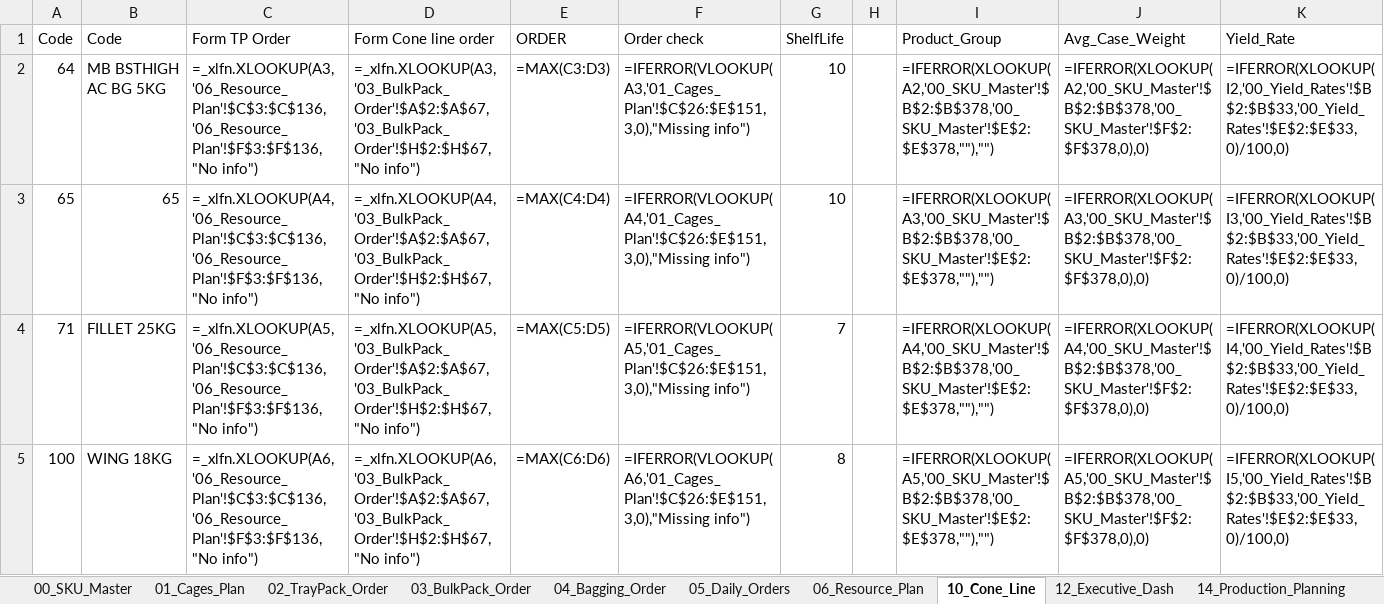
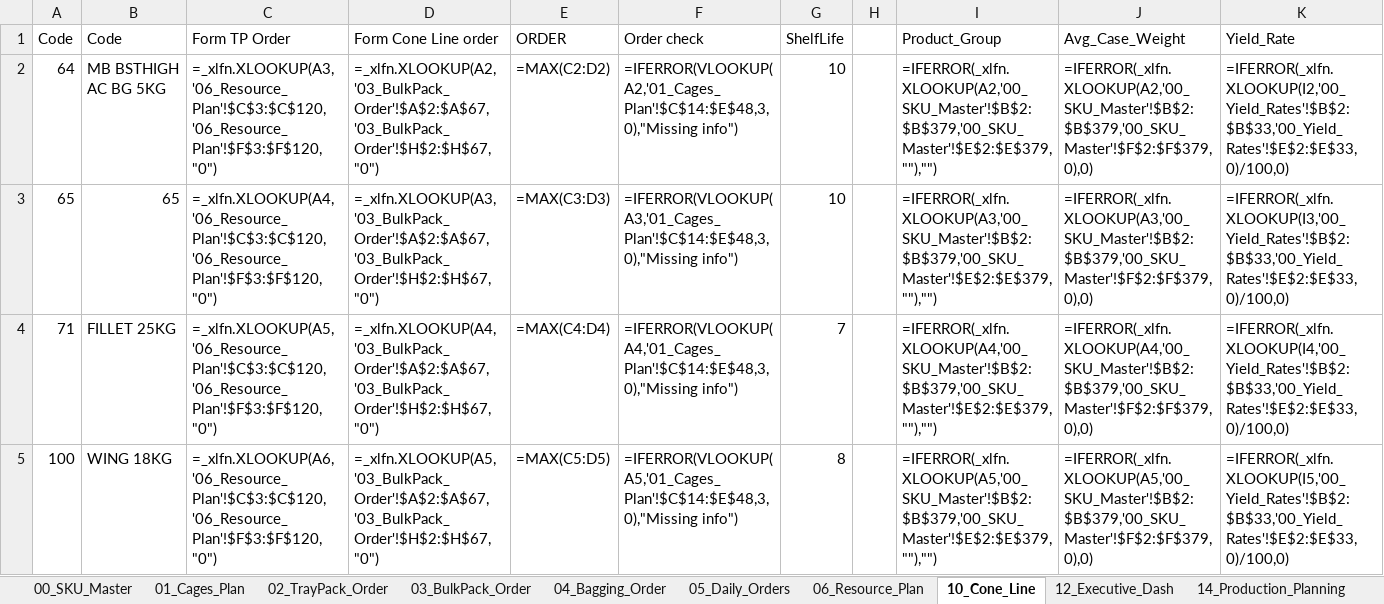
Before and after one commit to Nooooby/Production_Tools, an Excel workbook: Production_Operations_Dashboard/data/v39_Dashboard_Enhanced.xlsx, sheet 10_Cone_Line, drawn as a sheet; only a part is shown; values as stored, in another font and other column widths than the file's, no cell formats; formulas without a stored value are shown as written; the diff covers the shown part only; the diff names each change by its address in the sheet, - before the commit and + after, or states it on an @@ line.

```diff
--- a/Production_Operations_Dashboard/data/v39_Dashboard_Enhanced.xlsx (sheet 10_Cone_Line)
+++ b/Production_Operations_Dashboard/data/v39_Dashboard_Enhanced.xlsx (sheet 10_Cone_Line)
-D1: Form Cone line order
+D1: Form Cone Line order
-C2 (Form TP Order): =_xlfn.XLOOKUP(A3,'06_Resource_Plan'!$C$3:$C$136,'06_Resource_Plan'!$F$3:$F$136,"No info")
+C2 (Form TP Order): =_xlfn.XLOOKUP(A3,'06_Resource_Plan'!$C$3:$C$120,'06_Resource_Plan'!$F$3:$F$120,"0")
-D2 (Form Cone Line order): =_xlfn.XLOOKUP(A3,'03_BulkPack_Order'!$A$2:$A$67,'03_BulkPack_Order'!$H$2:$H$67,"No info")
+D2 (Form Cone Line order): =_xlfn.XLOOKUP(A2,'03_BulkPack_Order'!$A$2:$A$67,'03_BulkPack_Order'!$H$2:$H$67,"0")
-E2 (ORDER): =MAX(C3:D3)
+E2 (ORDER): =MAX(C2:D2)
-F2 (Order check): =IFERROR(VLOOKUP(A3,'01_Cages_Plan'!$C$26:$E$151,3,0),"Missing info")
+F2 (Order check): =IFERROR(VLOOKUP(A2,'01_Cages_Plan'!$C$14:$E$48,3,0),"Missing info")
-I2 (Product_Group): =IFERROR(XLOOKUP(A2,'00_SKU_Master'!$B$2:$B$378,'00_SKU_Master'!$E$2:$E$378,""),"")
+I2 (Product_Group): =IFERROR(_xlfn.XLOOKUP(A2,'00_SKU_Master'!$B$2:$B$379,'00_SKU_Master'!$E$2:$E$379,""),"")
-J2 (Avg_Case_Weight): =IFERROR(XLOOKUP(A2,'00_SKU_Master'!$B$2:$B$378,'00_SKU_Master'!$F$2:$F$378,0),0)
+J2 (Avg_Case_Weight): =IFERROR(_xlfn.XLOOKUP(A2,'00_SKU_Master'!$B$2:$B$379,'00_SKU_Master'!$F$2:$F$379,0),0)
-K2 (Yield_Rate): =IFERROR(XLOOKUP(I2,'00_Yield_Rates'!$B$2:$B$33,'00_Yield_Rates'!$E$2:$E$33,0)/100,0)
+K2 (Yield_Rate): =IFERROR(_xlfn.XLOOKUP(I2,'00_Yield_Rates'!$B$2:$B$33,'00_Yield_Rates'!$E$2:$E$33,0)/100,0)
-C3 (Form TP Order): =_xlfn.XLOOKUP(A4,'06_Resource_Plan'!$C$3:$C$136,'06_Resource_Plan'!$F$3:$F$136,"No info")
+C3 (Form TP Order): =_xlfn.XLOOKUP(A4,'06_Resource_Plan'!$C$3:$C$120,'06_Resource_Plan'!$F$3:$F$120,"0")
-D3 (Form Cone Line order): =_xlfn.XLOOKUP(A4,'03_BulkPack_Order'!$A$2:$A$67,'03_BulkPack_Order'!$H$2:$H$67,"No info")
+D3 (Form Cone Line order): =_xlfn.XLOOKUP(A3,'03_BulkPack_Order'!$A$2:$A$67,'03_BulkPack_Order'!$H$2:$H$67,"0")
-E3 (ORDER): =MAX(C4:D4)
+E3 (ORDER): =MAX(C3:D3)
-F3 (Order check): =IFERROR(VLOOKUP(A4,'01_Cages_Plan'!$C$26:$E$151,3,0),"Missing info")
+F3 (Order check): =IFERROR(VLOOKUP(A3,'01_Cages_Plan'!$C$14:$E$48,3,0),"Missing info")
-I3 (Product_Group): =IFERROR(XLOOKUP(A3,'00_SKU_Master'!$B$2:$B$378,'00_SKU_Master'!$E$2:$E$378,""),"")
+I3 (Product_Group): =IFERROR(_xlfn.XLOOKUP(A3,'00_SKU_Master'!$B$2:$B$379,'00_SKU_Master'!$E$2:$E$379,""),"")
-J3 (Avg_Case_Weight): =IFERROR(XLOOKUP(A3,'00_SKU_Master'!$B$2:$B$378,'00_SKU_Master'!$F$2:$F$378,0),0)
+J3 (Avg_Case_Weight): =IFERROR(_xlfn.XLOOKUP(A3,'00_SKU_Master'!$B$2:$B$379,'00_SKU_Master'!$F$2:$F$379,0),0)
-K3 (Yield_Rate): =IFERROR(XLOOKUP(I3,'00_Yield_Rates'!$B$2:$B$33,'00_Yield_Rates'!$E$2:$E$33,0)/100,0)
+K3 (Yield_Rate): =IFERROR(_xlfn.XLOOKUP(I3,'00_Yield_Rates'!$B$2:$B$33,'00_Yield_Rates'!$E$2:$E$33,0)/100,0)
-C4 (Form TP Order): =_xlfn.XLOOKUP(A5,'06_Resource_Plan'!$C$3:$C$136,'06_Resource_Plan'!$F$3:$F$136,"No info")
+C4 (Form TP Order): =_xlfn.XLOOKUP(A5,'06_Resource_Plan'!$C$3:$C$120,'06_Resource_Plan'!$F$3:$F$120,"0")
-D4 (Form Cone Line order): =_xlfn.XLOOKUP(A5,'03_BulkPack_Order'!$A$2:$A$67,'03_BulkPack_Order'!$H$2:$H$67,"No info")
+D4 (Form Cone Line order): =_xlfn.XLOOKUP(A4,'03_BulkPack_Order'!$A$2:$A$67,'03_BulkPack_Order'!$H$2:$H$67,"0")
-E4 (ORDER): =MAX(C5:D5)
+E4 (ORDER): =MAX(C4:D4)
-F4 (Order check): =IFERROR(VLOOKUP(A5,'01_Cages_Plan'!$C$26:$E$151,3,0),"Missing info")
+F4 (Order check): =IFERROR(VLOOKUP(A4,'01_Cages_Plan'!$C$14:$E$48,3,0),"Missing info")
-I4 (Product_Group): =IFERROR(XLOOKUP(A4,'00_SKU_Master'!$B$2:$B$378,'00_SKU_Master'!$E$2:$E$378,""),"")
+I4 (Product_Group): =IFERROR(_xlfn.XLOOKUP(A4,'00_SKU_Master'!$B$2:$B$379,'00_SKU_Master'!$E$2:$E$379,""),"")
-J4 (Avg_Case_Weight): =IFERROR(XLOOKUP(A4,'00_SKU_Master'!$B$2:$B$378,'00_SKU_Master'!$F$2:$F$378,0),0)
+J4 (Avg_Case_Weight): =IFERROR(_xlfn.XLOOKUP(A4,'00_SKU_Master'!$B$2:$B$379,'00_SKU_Master'!$F$2:$F$379,0),0)
-K4 (Yield_Rate): =IFERROR(XLOOKUP(I4,'00_Yield_Rates'!$B$2:$B$33,'00_Yield_Rates'!$E$2:$E$33,0)/100,0)
+K4 (Yield_Rate): =IFERROR(_xlfn.XLOOKUP(I4,'00_Yield_Rates'!$B$2:$B$33,'00_Yield_Rates'!$E$2:$E$33,0)/100,0)
-C5 (Form TP Order): =_xlfn.XLOOKUP(A6,'06_Resource_Plan'!$C$3:$C$136,'06_Resource_Plan'!$F$3:$F$136,"No info")
+C5 (Form TP Order): =_xlfn.XLOOKUP(A6,'06_Resource_Plan'!$C$3:$C$120,'06_Resource_Plan'!$F$3:$F$120,"0")
-D5 (Form Cone Line order): =_xlfn.XLOOKUP(A6,'03_BulkPack_Order'!$A$2:$A$67,'03_BulkPack_Order'!$H$2:$H$67,"No info")
+D5 (Form Cone Line order): =_xlfn.XLOOKUP(A5,'03_BulkPack_Order'!$A$2:$A$67,'03_BulkPack_Order'!$H$2:$H$67,"0")
-E5 (ORDER): =MAX(C6:D6)
+E5 (ORDER): =MAX(C5:D5)
-F5 (Order check): =IFERROR(VLOOKUP(A6,'01_Cages_Plan'!$C$26:$E$151,3,0),"Missing info")
+F5 (Order check): =IFERROR(VLOOKUP(A5,'01_Cages_Plan'!$C$14:$E$48,3,0),"Missing info")
-I5 (Product_Group): =IFERROR(XLOOKUP(A5,'00_SKU_Master'!$B$2:$B$378,'00_SKU_Master'!$E$2:$E$378,""),"")
+I5 (Product_Group): =IFERROR(_xlfn.XLOOKUP(A5,'00_SKU_Master'!$B$2:$B$379,'00_SKU_Master'!$E$2:$E$379,""),"")
-J5 (Avg_Case_Weight): =IFERROR(XLOOKUP(A5,'00_SKU_Master'!$B$2:$B$378,'00_SKU_Master'!$F$2:$F$378,0),0)
+J5 (Avg_Case_Weight): =IFERROR(_xlfn.XLOOKUP(A5,'00_SKU_Master'!$B$2:$B$379,'00_SKU_Master'!$F$2:$F$379,0),0)
-K5 (Yield_Rate): =IFERROR(XLOOKUP(I5,'00_Yield_Rates'!$B$2:$B$33,'00_Yield_Rates'!$E$2:$E$33,0)/100,0)
+K5 (Yield_Rate): =IFERROR(_xlfn.XLOOKUP(I5,'00_Yield_Rates'!$B$2:$B$33,'00_Yield_Rates'!$E$2:$E$33,0)/100,0)
```
Also changed, not shown: 864 edited cells elsewhere in this sheet, sheet 05_Daily_Orders, sheet 02_TrayPack_Order, sheet 13_Progress_Track, sheet 06_Resource_Plan, sheet 01_Cages_Plan, sheet 04_Bagging_Order, 4 more sheets, cell formats, hidden cells, charts or pictures, 19 other files.
